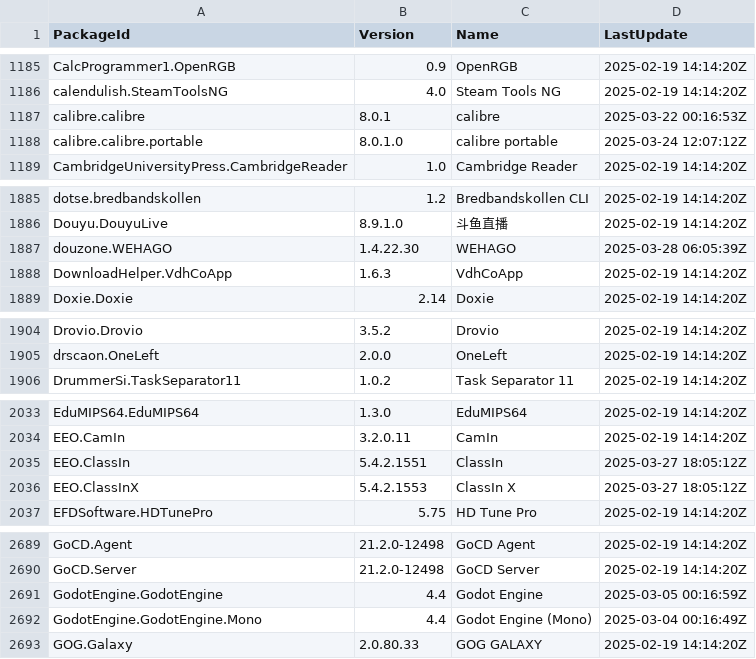
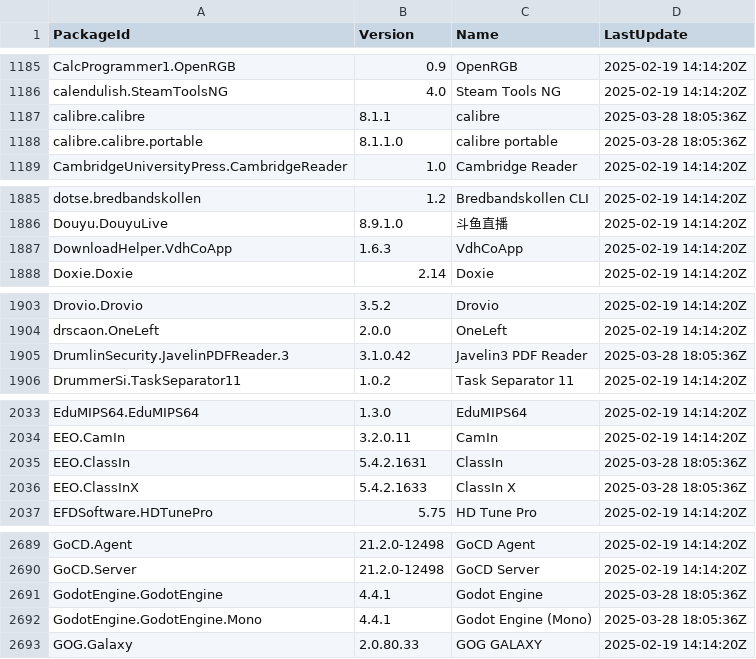
Before and after one commit to svrooij/winget-pkgs-index, a CSV file: index.v2.csv, drawn as a sheet; only a part is shown, gaps mark what is left out; the diff covers the shown part only.

```diff
--- a/index.v2.csv
+++ b/index.v2.csv
@@ -1186,4 +1186,4 @@
 "calendulish.SteamToolsNG","4.0","Steam Tools NG","2025-02-19 14:14:20Z"
-"calibre.calibre","8.0.1","calibre","2025-03-22 00:16:53Z"
-"calibre.calibre.portable","8.0.1.0","calibre portable","2025-03-24 12:07:12Z"
+"calibre.calibre","8.1.1","calibre","2025-03-28 18:05:36Z"
+"calibre.calibre.portable","8.1.1.0","calibre portable","2025-03-28 18:05:36Z"
 "CambridgeUniversityPress.CambridgeReader","1.0","Cambridge Reader","2025-02-19 14:14:20Z"
@@ -1886,3 +1886,2 @@
 "Douyu.DouyuLive","8.9.1.0","斗鱼直播","2025-02-19 14:14:20Z"
-"douzone.WEHAGO","1.4.22.30","WEHAGO","2025-03-28 06:05:39Z"
 "DownloadHelper.VdhCoApp","1.6.3","VdhCoApp","2025-02-19 14:14:20Z"
@@ -1905,2 +1904,3 @@
 "drscaon.OneLeft","2.0.0","OneLeft","2025-02-19 14:14:20Z"
+"DrumlinSecurity.JavelinPDFReader.3","3.1.0.42","Javelin3 PDF Reader","2025-03-28 18:05:36Z"
 "DrummerSi.TaskSeparator11","1.0.2","Task Separator 11","2025-02-19 14:14:20Z"
@@ -2034,4 +2034,4 @@
 "EEO.CamIn","3.2.0.11","CamIn","2025-02-19 14:14:20Z"
-"EEO.ClassIn","5.4.2.1551","ClassIn","2025-03-27 18:05:12Z"
-"EEO.ClassInX","5.4.2.1553","ClassIn X","2025-03-27 18:05:12Z"
+"EEO.ClassIn","5.4.2.1631","ClassIn","2025-03-28 18:05:36Z"
+"EEO.ClassInX","5.4.2.1633","ClassIn X","2025-03-28 18:05:36Z"
 "EFDSoftware.HDTunePro","5.75","HD Tune Pro","2025-02-19 14:14:20Z"
@@ -2690,4 +2690,4 @@
 "GoCD.Server","21.2.0-12498","GoCD Server","2025-02-19 14:14:20Z"
-"GodotEngine.GodotEngine","4.4","Godot Engine","2025-03-05 00:16:59Z"
-"GodotEngine.GodotEngine.Mono","4.4","Godot Engine (Mono)","2025-03-04 00:16:49Z"
+"GodotEngine.GodotEngine","4.4.1","Godot Engine","2025-03-28 18:05:36Z"
+"GodotEngine.GodotEngine.Mono","4.4.1","Godot Engine (Mono)","2025-03-28 18:05:36Z"
 "GOG.Galaxy","2.0.80.33","GOG GALAXY","2025-02-19 14:14:20Z"
```
Also changed, not shown: 130 edited cells elsewhere in this file, index.csv, 2 other files.
